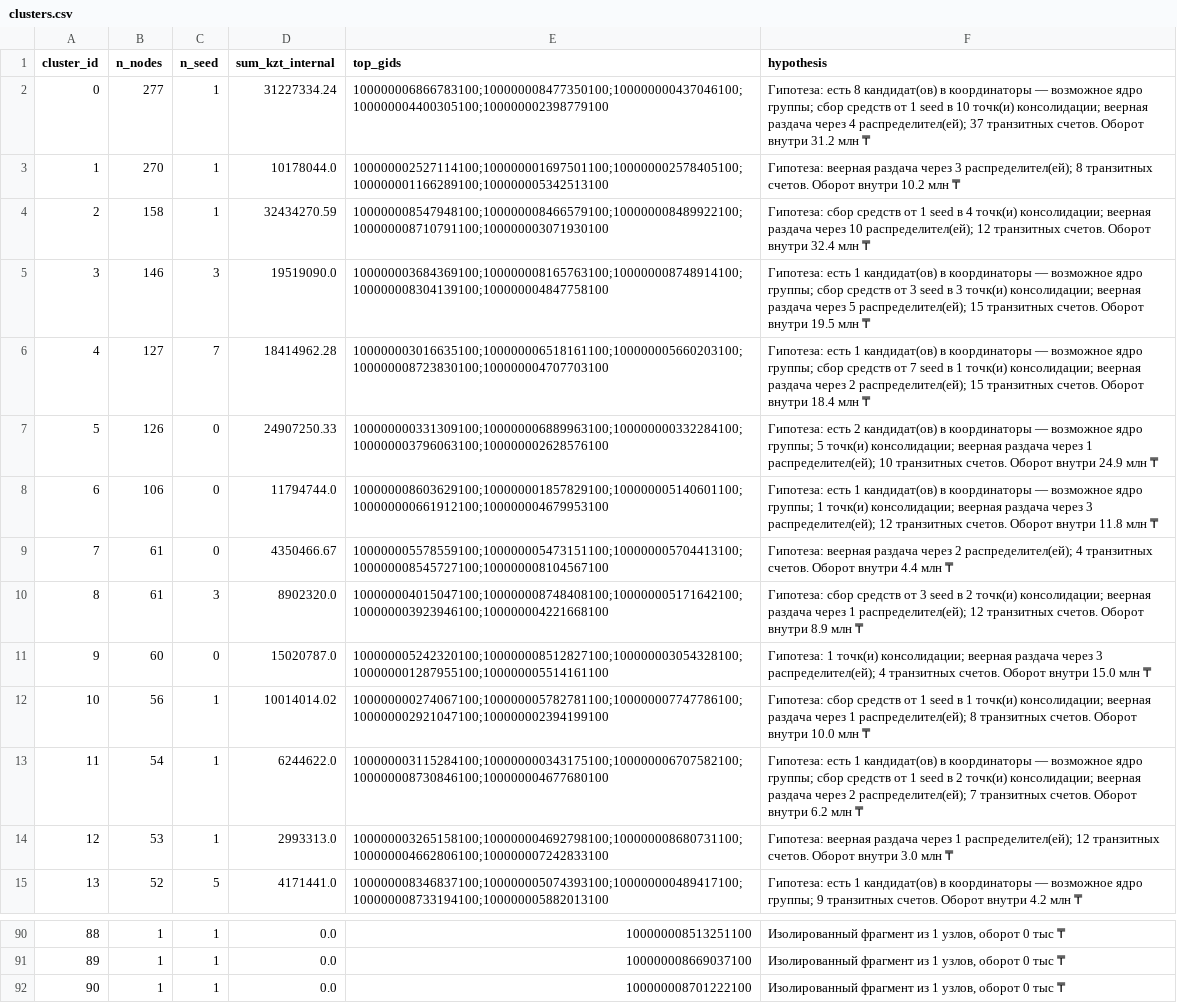
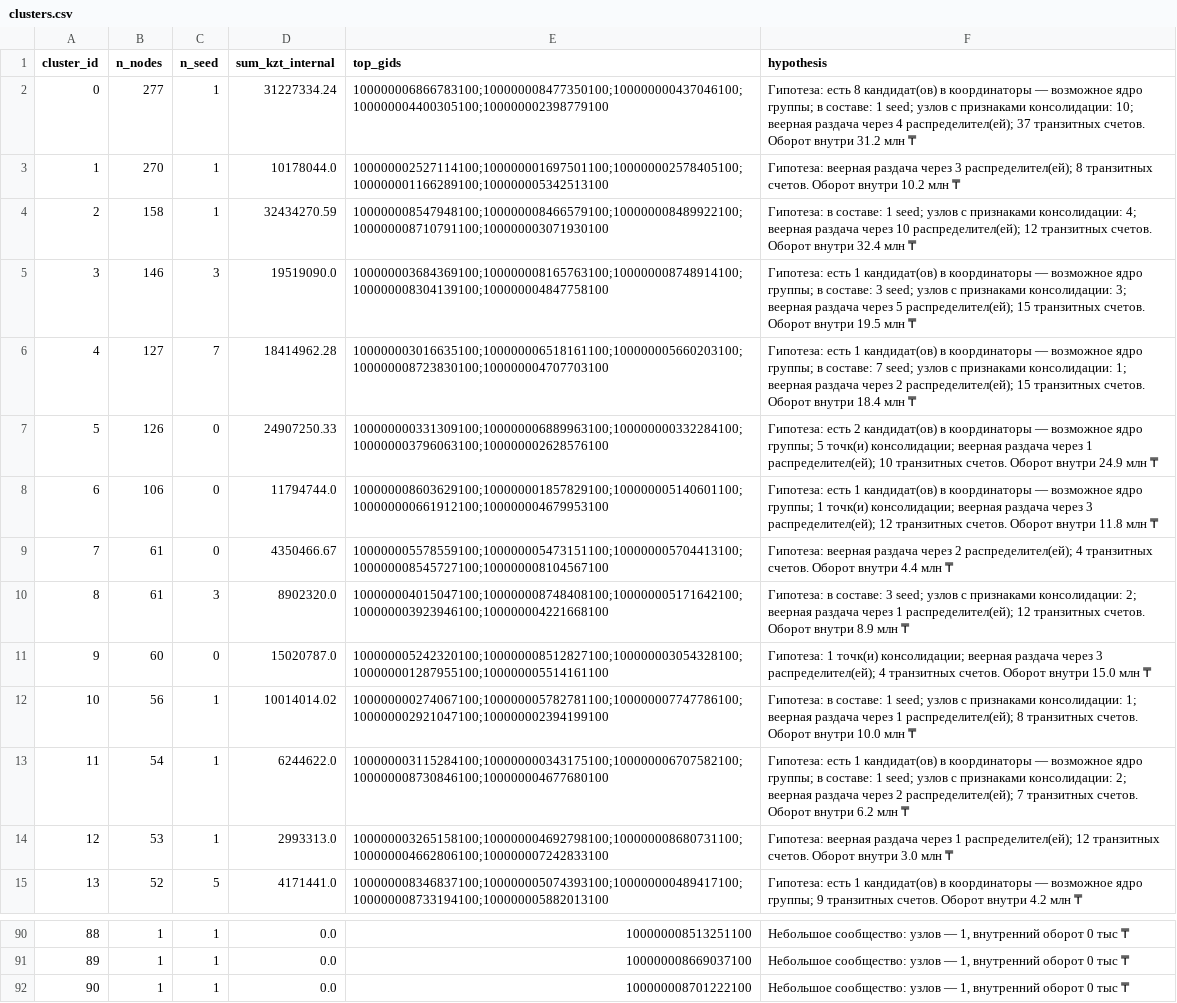
Before and after one commit to BAITC-Hacks/hack-e29d46be-mirai, a CSV file: outputs/clusters.csv, drawn as a sheet; only a part is shown, gaps mark what is left out; the diff covers the shown part only; the diff names each change by its address in the sheet, - before the commit and + after, or states it on an @@ line.

```diff
--- a/outputs/clusters.csv
+++ b/outputs/clusters.csv
-F2 (hypothesis): …ядро группы; сбор средств от 1 seed в 10 точк(и) консолидации; веерная раздача…
+F2 (hypothesis): …ядро группы; в составе: 1 seed; узлов с признаками консолидации: 10; веерная раздача…
-F4 (hypothesis): Гипотеза: сбор средств от 1 seed в 4 точк(и) консолидации; веерная раздача…
+F4 (hypothesis): Гипотеза: в составе: 1 seed; узлов с признаками консолидации: 4; веерная раздача…
-F5 (hypothesis): …ядро группы; сбор средств от 3 seed в 3 точк(и) консолидации; веерная раздача…
+F5 (hypothesis): …ядро группы; в составе: 3 seed; узлов с признаками консолидации: 3; веерная раздача…
-F6 (hypothesis): …ядро группы; сбор средств от 7 seed в 1 точк(и) консолидации; веерная раздача…
+F6 (hypothesis): …ядро группы; в составе: 7 seed; узлов с признаками консолидации: 1; веерная раздача…
-F10 (hypothesis): Гипотеза: сбор средств от 3 seed в 2 точк(и) консолидации; веерная раздача…
+F10 (hypothesis): Гипотеза: в составе: 3 seed; узлов с признаками консолидации: 2; веерная раздача…
-F12 (hypothesis): Гипотеза: сбор средств от 1 seed в 1 точк(и) консолидации; веерная раздача…
+F12 (hypothesis): Гипотеза: в составе: 1 seed; узлов с признаками консолидации: 1; веерная раздача…
-F13 (hypothesis): …ядро группы; сбор средств от 1 seed в 2 точк(и) консолидации; веерная раздача…
+F13 (hypothesis): …ядро группы; в составе: 1 seed; узлов с признаками консолидации: 2; веерная раздача…
-F90:F92 (hypothesis): Изолированный фрагмент из 1 узлов, оборот 0…
+F90:F92 (hypothesis): Небольшое сообщество: узлов — 1, внутренний оборот 0…
```
Also changed, not shown: 30 edited cells elsewhere in this file, outputs/nodes_roles.csv, 10 other files.
